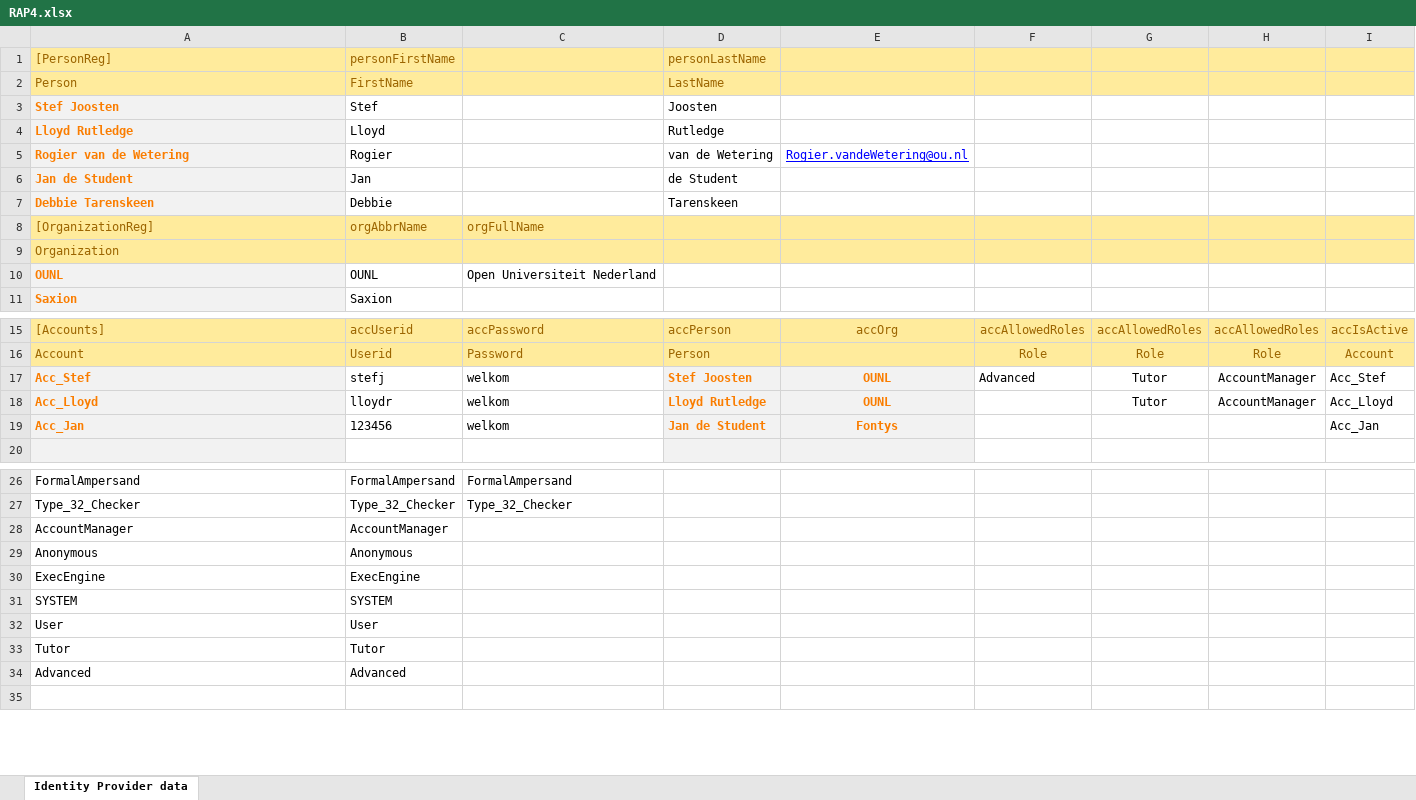
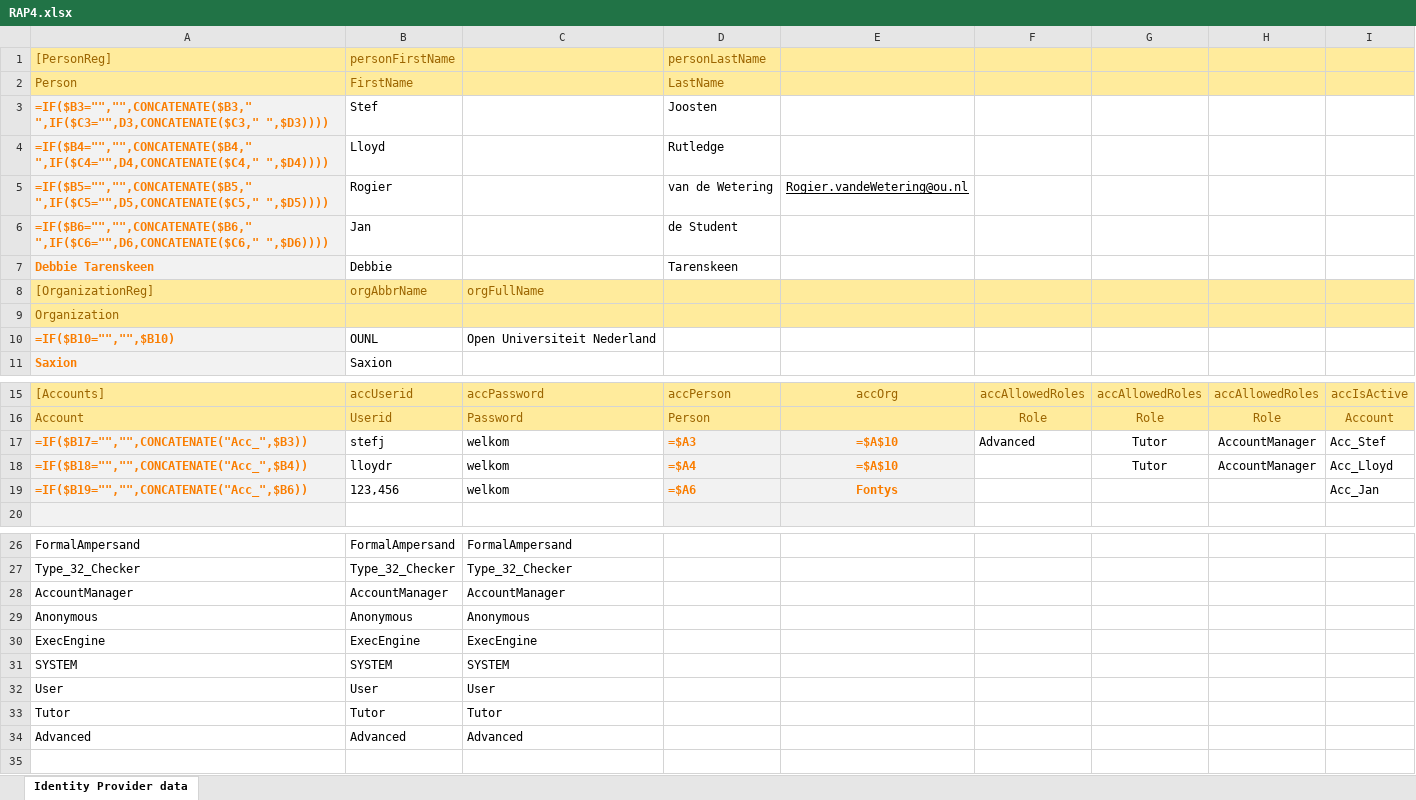
Before and after one commit to AmpersandTarski/RAP, an Excel workbook: RAP4/src/RAP4.xlsx, sheet Identity Provider data, drawn as a sheet; only a part is shown, gaps mark what is left out; values as stored, in another font and other column widths than the file's, no borders; formulas without a stored value are shown as written; the diff names each change by its address in the sheet, - before the commit and + after, or states it on an @@ line.

Commit message:
- labels for userroles added in RAP4.xlsx file

```diff
--- a/RAP4/src/RAP4.xlsx (sheet Identity Provider data)
+++ b/RAP4/src/RAP4.xlsx (sheet Identity Provider data)
-A3 ([PersonReg]): Stef Joosten
+A3 ([PersonReg]): =IF($B3="","",CONCATENATE($B3," ",IF($C3="",D3,CONCATENATE($C3," ",$D3))))
-A4 ([PersonReg]): Lloyd Rutledge
+A4 ([PersonReg]): =IF($B4="","",CONCATENATE($B4," ",IF($C4="",D4,CONCATENATE($C4," ",$D4))))
-A5 ([PersonReg]): Rogier van de Wetering
+A5 ([PersonReg]): =IF($B5="","",CONCATENATE($B5," ",IF($C5="",D5,CONCATENATE($C5," ",$D5))))
-E5 text colour: #0000FF
+E5 text colour: black
-A6 ([PersonReg]): Jan de Student
+A6 ([PersonReg]): =IF($B6="","",CONCATENATE($B6," ",IF($C6="",D6,CONCATENATE($C6," ",$D6))))
-A10 ([PersonReg]): OUNL
+A10 ([PersonReg]): =IF($B10="","",$B10)
-A17 ([PersonReg]): Acc_Stef
+A17 ([PersonReg]): =IF($B17="","",CONCATENATE("Acc_",$B3))
-D17 (personLastName): Stef Joosten
+D17 (personLastName): =$A3
-E17:E18: OUNL
+E17:E18: =$A$10
-A18 ([PersonReg]): Acc_Lloyd
+A18 ([PersonReg]): =IF($B18="","",CONCATENATE("Acc_",$B4))
-D18 (personLastName): Lloyd Rutledge
+D18 (personLastName): =$A4
-A19 ([PersonReg]): Acc_Jan
+A19 ([PersonReg]): =IF($B19="","",CONCATENATE("Acc_",$B6))
-B19 (personFirstName): 123456
+B19 (personFirstName): 123,456
-D19 (personLastName): Jan de Student
+D19 (personLastName): =$A6
-C28: (empty)
+C28: AccountManager
-C29: (empty)
+C29: Anonymous
-C30: (empty)
+C30: ExecEngine
-C31: (empty)
+C31: SYSTEM
-C32: (empty)
+C32: User
-C33: (empty)
+C33: Tutor
-C34: (empty)
+C34: Advanced
```
